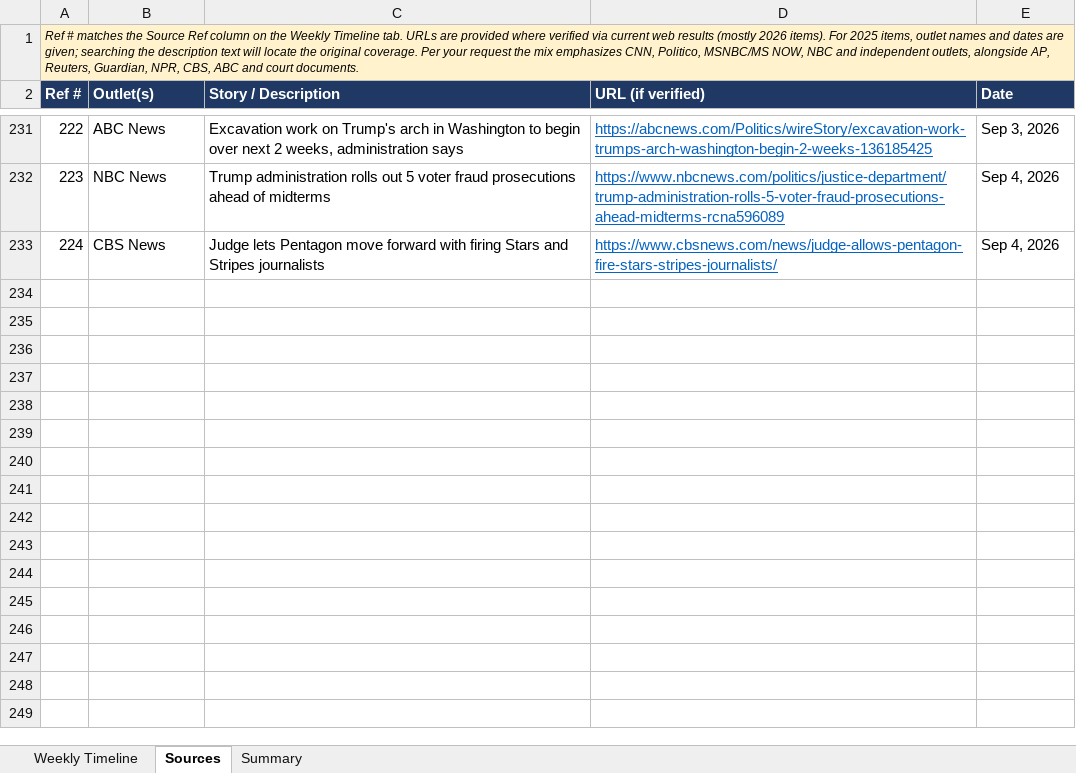
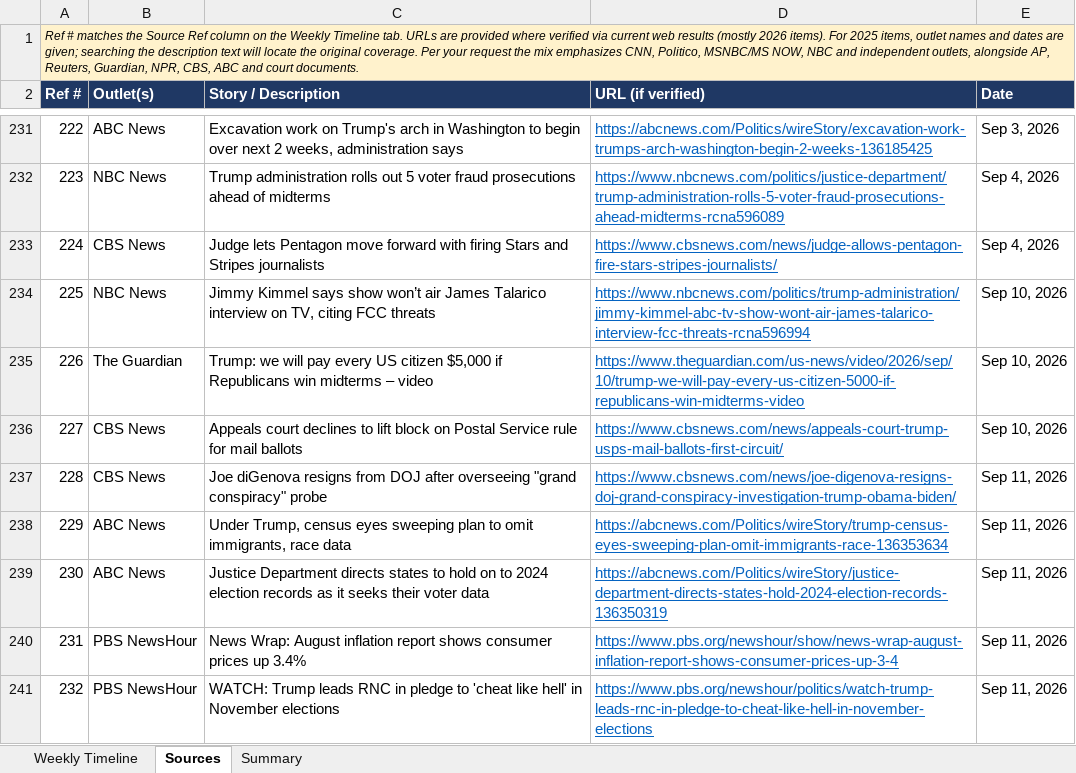
Before and after one commit to APhantomStranger/rights-left, an Excel workbook: data/Trump_Second_Term_Weekly_Tracker.xlsx, sheet Sources, drawn as a sheet; only a part is shown, gaps mark what is left out; values as stored, in another font and other column widths than the file's, no borders; the diff names each change by its address in the sheet, - before the commit and + after, or states it on an @@ line.

```diff
--- a/data/Trump_Second_Term_Weekly_Tracker.xlsx (sheet Sources)
+++ b/data/Trump_Second_Term_Weekly_Tracker.xlsx (sheet Sources)
+row 234: 225 | NBC News | Jimmy Kimmel says show won’t air James Talarico interview on TV, citing FCC threats | https://www.nbcnews.com/politics/trump-administration/jimmy-kimmel-abc-tv-show-wont-air-james-talarico-interview-fcc-threats-rcna596994 | Sep 10, 2026
+row 235: 226 | The Guardian | Trump: we will pay every US citizen $5,000 if Republicans win midterms – video | https://www.theguardian.com/us-news/video/2026/sep/10/trump-we-will-pay-every-us-citizen-5000-if-republicans-win-midterms-video | Sep 10, 2026
+row 236: 227 | CBS News | Appeals court declines to lift block on Postal Service rule for mail ballots | https://www.cbsnews.com/news/appeals-court-trump-usps-mail-ballots-first-circuit/ | Sep 10, 2026
+row 237: 228 | CBS News | Joe diGenova resigns from DOJ after overseeing "grand conspiracy" probe | https://www.cbsnews.com/news/joe-digenova-resigns-doj-grand-conspiracy-investigation-trump-obama-biden/ | Sep 11, 2026
+row 238: 229 | ABC News | Under Trump, census eyes sweeping plan to omit immigrants, race data | https://abcnews.com/Politics/wireStory/trump-census-eyes-sweeping-plan-omit-immigrants-race-136353634 | Sep 11, 2026
+row 239: 230 | ABC News | Justice Department directs states to hold on to 2024 election records as it seeks their voter data | https://abcnews.com/Politics/wireStory/justice-department-directs-states-hold-2024-election-records-136350319 | Sep 11, 2026
+row 240: 231 | PBS NewsHour | News Wrap: August inflation report shows consumer prices up 3.4% | https://www.pbs.org/newshour/show/news-wrap-august-inflation-report-shows-consumer-prices-up-3-4 | Sep 11, 2026
+row 241: 232 | PBS NewsHour | WATCH: Trump leads RNC in pledge to 'cheat like hell' in November elections | https://www.pbs.org/newshour/politics/watch-trump-leads-rnc-in-pledge-to-cheat-like-hell-in-november-elections | Sep 11, 2026
```
Also changed, not shown: sheet Weekly Timeline, sheet Summary, formulas that keep their value, 3 other files.
